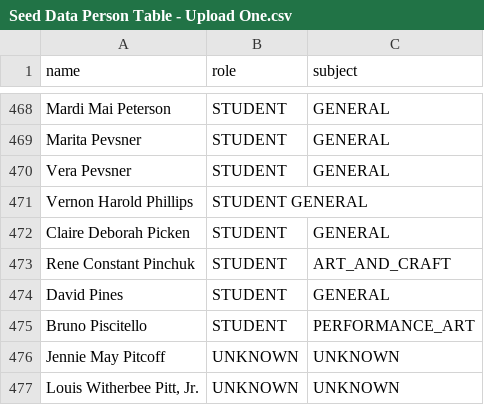
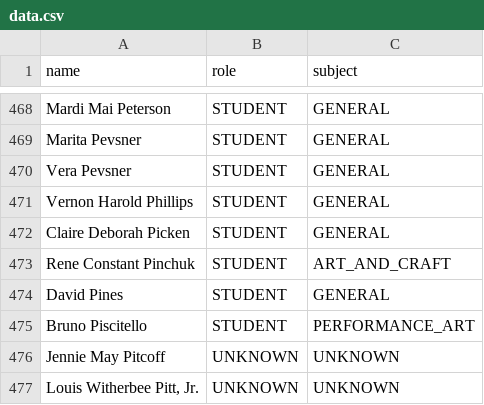
Before and after one commit to hartmandy/black-mountain-archives, a CSV file: prisma/data.csv (was prisma/Seed Data Person Table - Upload One.csv), drawn as a sheet; only a part is shown, gaps mark what is left out.

```diff
--- a/prisma/Seed Data Person Table - Upload One.csv
+++ b/prisma/data.csv
@@ -470,3 +470,3 @@ Marita Pevsner,STUDENT,GENERAL
 Vera Pevsner,STUDENT,GENERAL
-Vernon Harold Phillips,STUDENT	GENERAL,
+Vernon Harold Phillips,STUDENT,GENERAL,
 Claire Deborah Picken,STUDENT,GENERAL
```
Also changed, not shown: 14 other files.
